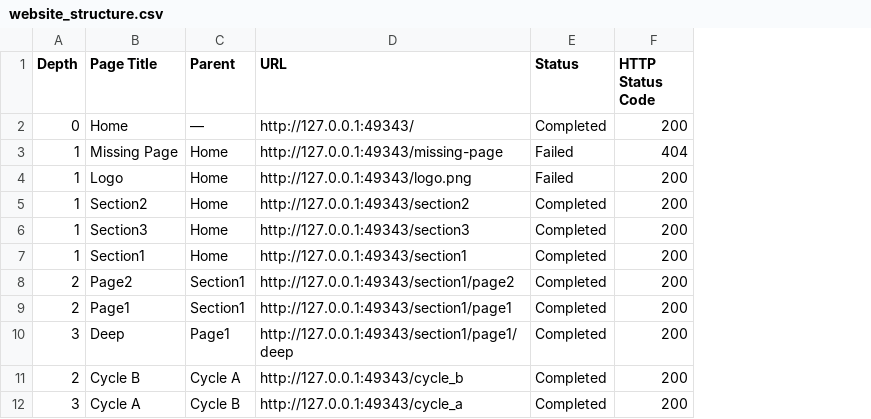
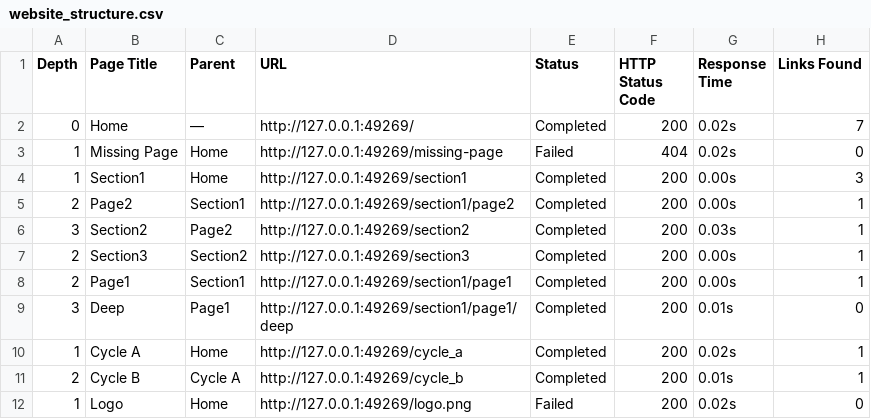
Before and after one commit to Ashrit-Raghupatruni/Multi-Threaded-Web-Crawler, a CSV file: output/website_structure.csv, drawn as a sheet; removed rows and columns are numbered as before the commit, all else as after; the diff names each change by its address in the sheet, - before the commit and + after, or states it on an @@ line.

Commit message:
Refine Website Structure Analyzer with multi-parent support, 8-field CSV export, and resume tests

```diff
--- a/output/website_structure.csv
+++ b/output/website_structure.csv
+column G (Response Time), rows 2-5: 0.02s | 0.02s | 0.00s | 0.00s; rows 8-9: 0.00s | 0.01s; row 11: 0.01s
+column H (Links Found), rows 2-5: 7 | 0 | 3 | 1; rows 8-9: 1 | 0; row 11: 1
-D2 (URL): http://127.0.0.1:49343/
+D2 (URL): http://127.0.0.1:49269/
-D3 (URL): http://127.0.0.1:49343/missing-page
+D3 (URL): http://127.0.0.1:49269/missing-page
-row 4: 1 | Logo | Home | http://127.0.0.1:49343/logo.png | Failed | 200
-row 5: 1 | Section2 | Home | http://127.0.0.1:49343/section2 | Completed | 200
-row 6: 1 | Section3 | Home | http://127.0.0.1:49343/section3 | Completed | 200
-D4 (URL): http://127.0.0.1:49343/section1
+D4 (URL): http://127.0.0.1:49269/section1
-D5 (URL): http://127.0.0.1:49343/section1/page2
+D5 (URL): http://127.0.0.1:49269/section1/page2
+row 6: 3 | Section2 | Page2 | http://127.0.0.1:49269/section2 | Completed | 200 | 0.03s | 1
+row 7: 2 | Section3 | Section2 | http://127.0.0.1:49269/section3 | Completed | 200 | 0.00s | 1
-D8 (URL): http://127.0.0.1:49343/section1/page1
+D8 (URL): http://127.0.0.1:49269/section1/page1
-D9 (URL): http://127.0.0.1:49343/section1/page1/deep
+D9 (URL): http://127.0.0.1:49269/section1/page1/deep
+row 10: 1 | Cycle A | Home | http://127.0.0.1:49269/cycle_a | Completed | 200 | 0.02s | 1
-D11 (URL): http://127.0.0.1:49343/cycle_b
+D11 (URL): http://127.0.0.1:49269/cycle_b
-row 12: 3 | Cycle A | Cycle B | http://127.0.0.1:49343/cycle_a | Completed | 200
+row 12: 1 | Logo | Home | http://127.0.0.1:49269/logo.png | Failed | 200 | 0.02s | 0
```
Also changed, not shown: output/crawl_report.csv, 8 other files.
